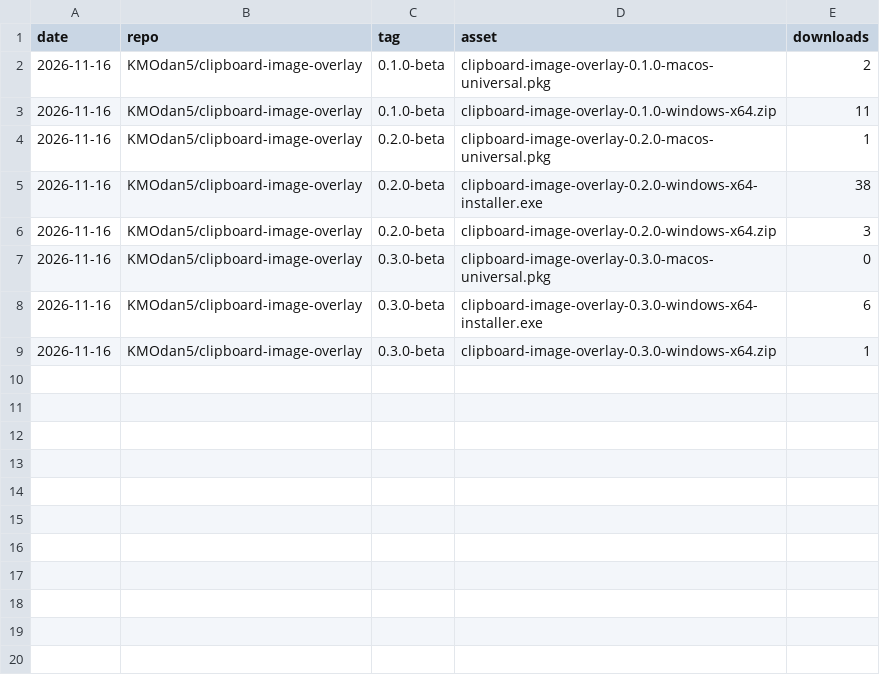
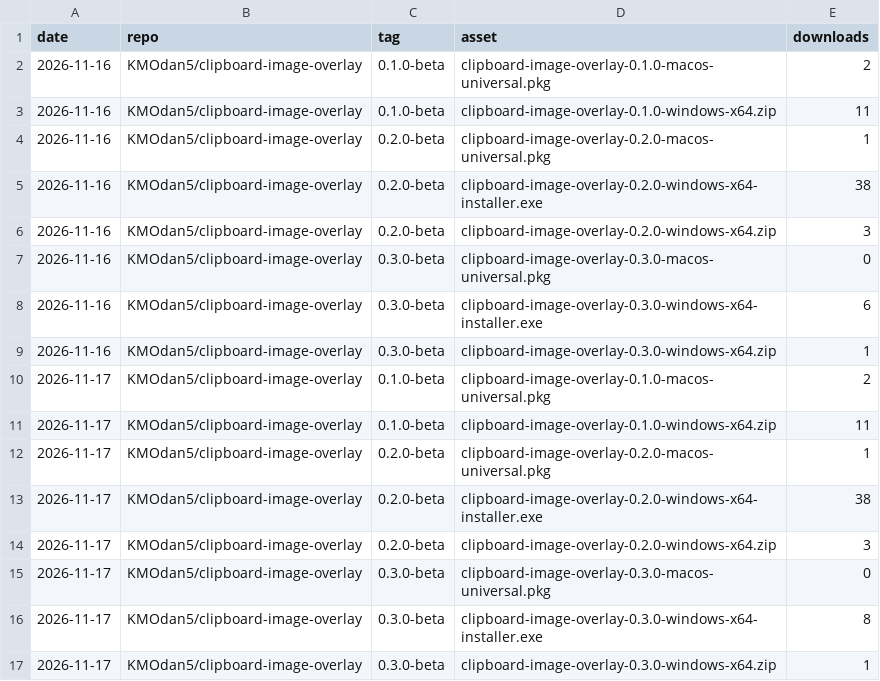
Before and after one commit to KMOdan5/repo-stats, a CSV file: data/downloads.csv, drawn as a sheet.

```diff
--- a/data/downloads.csv
+++ b/data/downloads.csv
@@ -9 +9,9 @@ date,repo,tag,asset,downloads
 2026-11-16,KMOdan5/clipboard-image-overlay,0.3.0-beta,clipboard-image-overlay-0.3.0-windows-x64.zip,1
+2026-11-17,KMOdan5/clipboard-image-overlay,0.1.0-beta,clipboard-image-overlay-0.1.0-macos-universal.pkg,2
+2026-11-17,KMOdan5/clipboard-image-overlay,0.1.0-beta,clipboard-image-overlay-0.1.0-windows-x64.zip,11
+2026-11-17,KMOdan5/clipboard-image-overlay,0.2.0-beta,clipboard-image-overlay-0.2.0-macos-universal.pkg,1
+2026-11-17,KMOdan5/clipboard-image-overlay,0.2.0-beta,clipboard-image-overlay-0.2.0-windows-x64-installer.exe,38
+2026-11-17,KMOdan5/clipboard-image-overlay,0.2.0-beta,clipboard-image-overlay-0.2.0-windows-x64.zip,3
+2026-11-17,KMOdan5/clipboard-image-overlay,0.3.0-beta,clipboard-image-overlay-0.3.0-macos-universal.pkg,0
+2026-11-17,KMOdan5/clipboard-image-overlay,0.3.0-beta,clipboard-image-overlay-0.3.0-windows-x64-installer.exe,8
+2026-11-17,KMOdan5/clipboard-image-overlay,0.3.0-beta,clipboard-image-overlay-0.3.0-windows-x64.zip,1
```
Also changed, not shown: data/views.csv, 3 other files.
